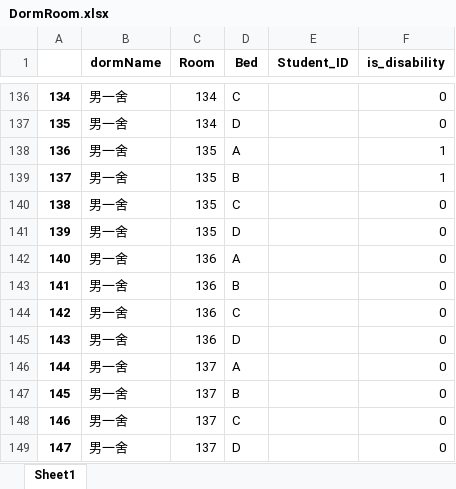
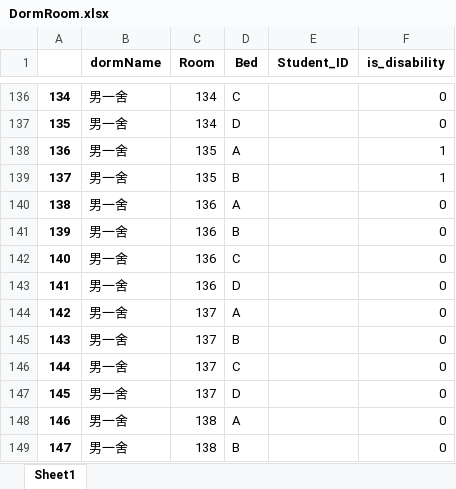
Before and after one commit to shaoyuchu/dorm-alloc-sys, an Excel workbook: back-end data/DormRoom.xlsx, sheet Sheet1, drawn as a sheet; only a part is shown, gaps mark what is left out; the shorter side is filled out with more unchanged rows; values as stored, in another font and other column widths than the file's, no borders; removed rows and columns are numbered as before the commit, all else as after; the diff covers the shown part only; the diff names each change by its address in the sheet, - before the commit and + after, or states it on an @@ line.

```diff
--- a/back-end data/DormRoom.xlsx (sheet Sheet1)
+++ b/back-end data/DormRoom.xlsx (sheet Sheet1)
-row 140: 138 | 男一舍 | 135 | C |  | 0
-row 141: 139 | 男一舍 | 135 | D |  | 0
@@ column A renumbered from row 140 down @@
```
Also changed, not shown: 14 removed rows elsewhere in this sheet, 1 other file.
